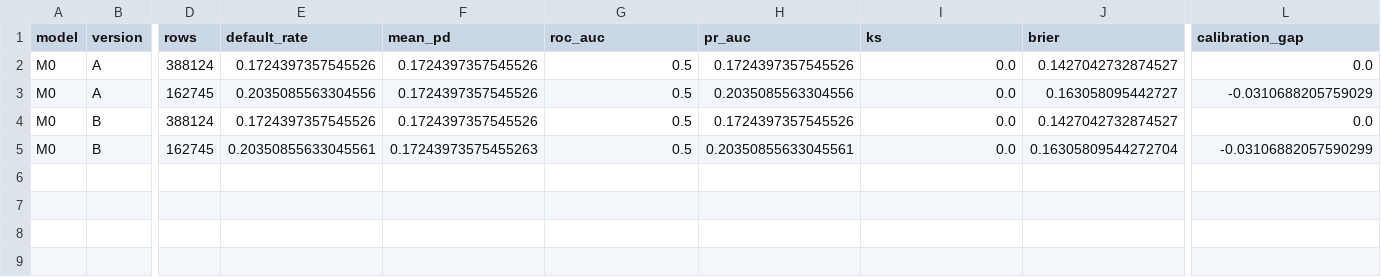
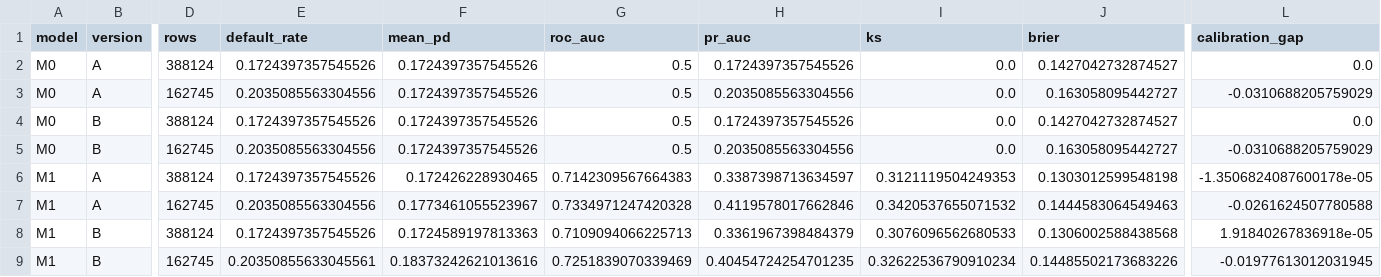
Before and after one commit to mitanshkanani/AI-Credit-Risk-Loan-Approval-Engine, a CSV file: models/leaderboard.csv, drawn as a sheet; only a part is shown, gaps mark what is left out; rows hold the shown columns only; the diff names each change by its address in the sheet, - before the commit and + after, or states it on an @@ line.

```diff
--- a/models/leaderboard.csv
+++ b/models/leaderboard.csv
-E5 (default_rate): 0.20350855633045561
+E5 (default_rate): 0.2035085563304556
-F5 (mean_pd): 0.17243973575455263
+F5 (mean_pd): 0.1724397357545526
-H5 (pr_auc): 0.20350855633045561
+H5 (pr_auc): 0.2035085563304556
-J5 (brier): 0.16305809544272704
+J5 (brier): 0.163058095442727
-L5 (calibration_gap): -0.03106882057590299
+L5 (calibration_gap): -0.0310688205759029
+row 6: M1 | A | 388124 | 0.1724397357545526 | 0.172426228930465 | 0.7142309567664383 | 0.3387398713634597 | 0.3121119504249353 | 0.1303012599548198 | -1.3506824087600178e-05
+row 7: M1 | A | 162745 | 0.2035085563304556 | 0.1773461055523967 | 0.7334971247420328 | 0.4119578017662846 | 0.3420537655071532 | 0.1444583064549463 | -0.0261624507780588
+row 8: M1 | B | 388124 | 0.1724397357545526 | 0.1724589197813363 | 0.7109094066225713 | 0.3361967398484379 | 0.3076096562680533 | 0.1306002588438568 | 1.91840267836918e-05
+row 9: M1 | B | 162745 | 0.20350855633045561 | 0.18373242621013616 | 0.7251839070339469 | 0.40454724254701235 | 0.32622536790910234 | 0.14485502173683226 | -0.01977613012031945
```
Also changed, not shown: 13 other files.
